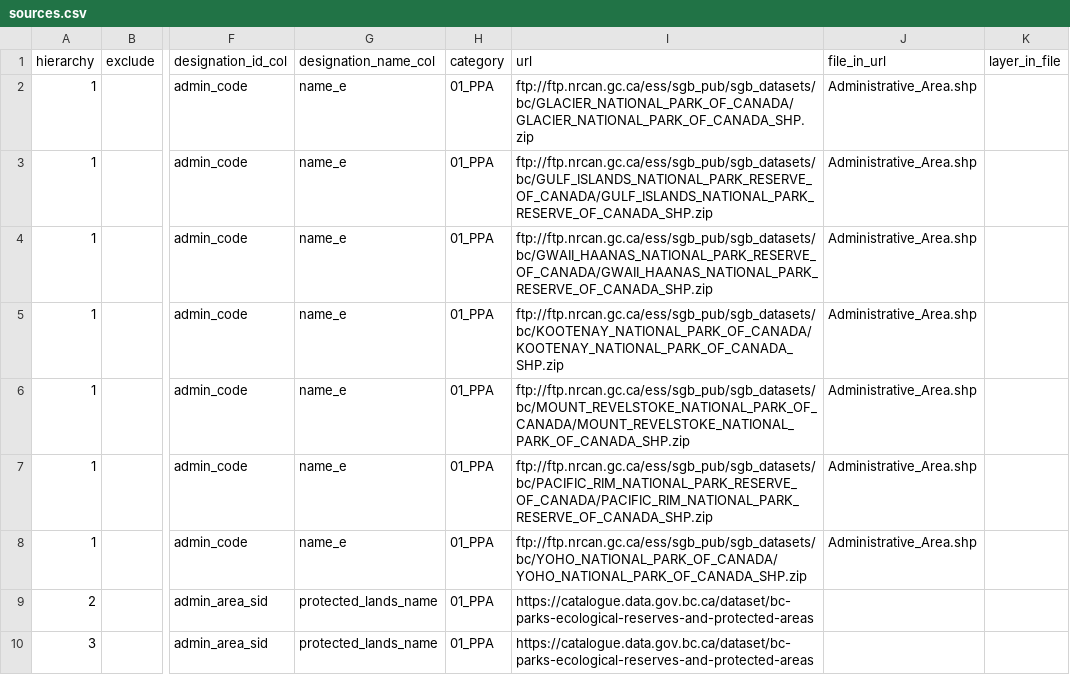
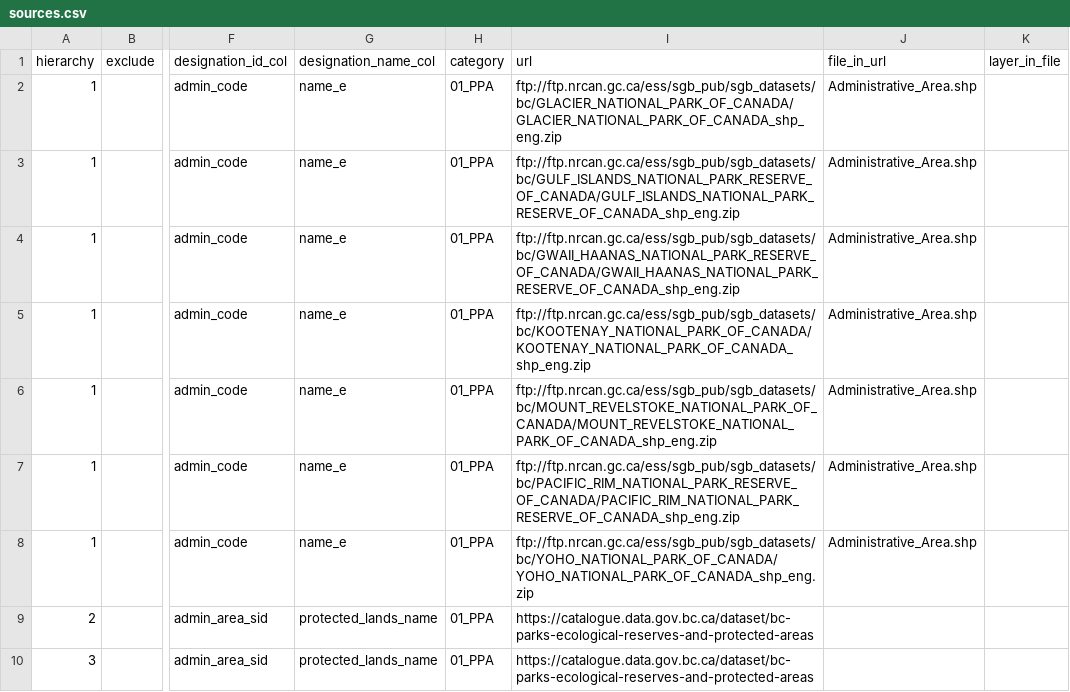
Before and after one commit to bcgov/designatedlands, a CSV file: sources.csv, drawn as a sheet; only a part is shown, gaps mark what is left out; the diff names each change by its address in the sheet, - before the commit and + after, or states it on an @@ line.

Commit message:
fix #57

```diff
--- a/sources.csv
+++ b/sources.csv
-I2 (url): ftp://ftp.nrcan.gc.ca/ess/sgb_pub/sgb_datasets/bc/GLACIER_NATIONAL_PARK_OF_CANADA/GLACIER_NATIONAL_PARK_OF_CANADA_SHP.zip
+I2 (url): ftp://ftp.nrcan.gc.ca/ess/sgb_pub/sgb_datasets/bc/GLACIER_NATIONAL_PARK_OF_CANADA/GLACIER_NATIONAL_PARK_OF_CANADA_shp_eng.zip
-I3 (url): ftp://ftp.nrcan.gc.ca/ess/sgb_pub/sgb_datasets/bc/GULF_ISLANDS_NATIONAL_PARK_RESERVE_OF_CANADA/GULF_ISLANDS_NATIONAL_PARK_RESERVE_OF_CANADA_SHP.zip
+I3 (url): ftp://ftp.nrcan.gc.ca/ess/sgb_pub/sgb_datasets/bc/GULF_ISLANDS_NATIONAL_PARK_RESERVE_OF_CANADA/GULF_ISLANDS_NATIONAL_PARK_RESERVE_OF_CANADA_shp_eng.zip
-I4 (url): ftp://ftp.nrcan.gc.ca/ess/sgb_pub/sgb_datasets/bc/GWAII_HAANAS_NATIONAL_PARK_RESERVE_OF_CANADA/GWAII_HAANAS_NATIONAL_PARK_RESERVE_OF_CANADA_SHP.zip
+I4 (url): ftp://ftp.nrcan.gc.ca/ess/sgb_pub/sgb_datasets/bc/GWAII_HAANAS_NATIONAL_PARK_RESERVE_OF_CANADA/GWAII_HAANAS_NATIONAL_PARK_RESERVE_OF_CANADA_shp_eng.zip
-I5 (url): ftp://ftp.nrcan.gc.ca/ess/sgb_pub/sgb_datasets/bc/KOOTENAY_NATIONAL_PARK_OF_CANADA/KOOTENAY_NATIONAL_PARK_OF_CANADA_SHP.zip
+I5 (url): ftp://ftp.nrcan.gc.ca/ess/sgb_pub/sgb_datasets/bc/KOOTENAY_NATIONAL_PARK_OF_CANADA/KOOTENAY_NATIONAL_PARK_OF_CANADA_shp_eng.zip
-I6 (url): ftp://ftp.nrcan.gc.ca/ess/sgb_pub/sgb_datasets/bc/MOUNT_REVELSTOKE_NATIONAL_PARK_OF_CANADA/MOUNT_REVELSTOKE_NATIONAL_PARK_OF_CANADA_SHP.zip
+I6 (url): ftp://ftp.nrcan.gc.ca/ess/sgb_pub/sgb_datasets/bc/MOUNT_REVELSTOKE_NATIONAL_PARK_OF_CANADA/MOUNT_REVELSTOKE_NATIONAL_PARK_OF_CANADA_shp_eng.zip
-I7 (url): ftp://ftp.nrcan.gc.ca/ess/sgb_pub/sgb_datasets/bc/PACIFIC_RIM_NATIONAL_PARK_RESERVE_OF_CANADA/PACIFIC_RIM_NATIONAL_PARK_RESERVE_OF_CANADA_SHP.zip
+I7 (url): ftp://ftp.nrcan.gc.ca/ess/sgb_pub/sgb_datasets/bc/PACIFIC_RIM_NATIONAL_PARK_RESERVE_OF_CANADA/PACIFIC_RIM_NATIONAL_PARK_RESERVE_OF_CANADA_shp_eng.zip
-I8 (url): ftp://ftp.nrcan.gc.ca/ess/sgb_pub/sgb_datasets/bc/YOHO_NATIONAL_PARK_OF_CANADA/YOHO_NATIONAL_PARK_OF_CANADA_SHP.zip
+I8 (url): ftp://ftp.nrcan.gc.ca/ess/sgb_pub/sgb_datasets/bc/YOHO_NATIONAL_PARK_OF_CANADA/YOHO_NATIONAL_PARK_OF_CANADA_shp_eng.zip
```
